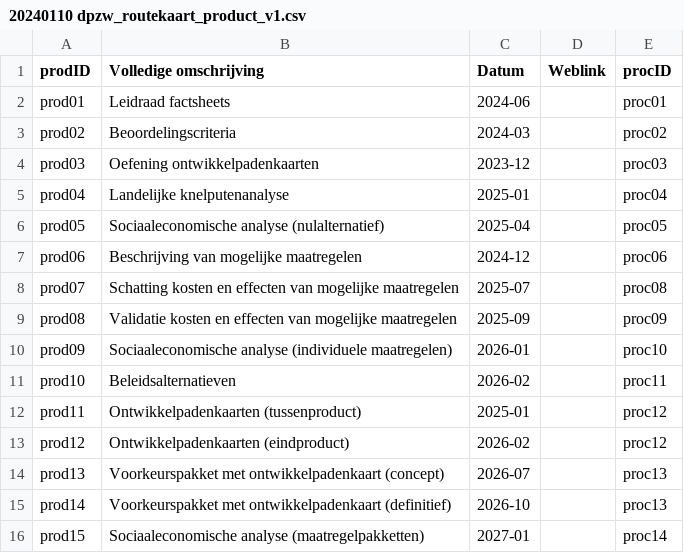
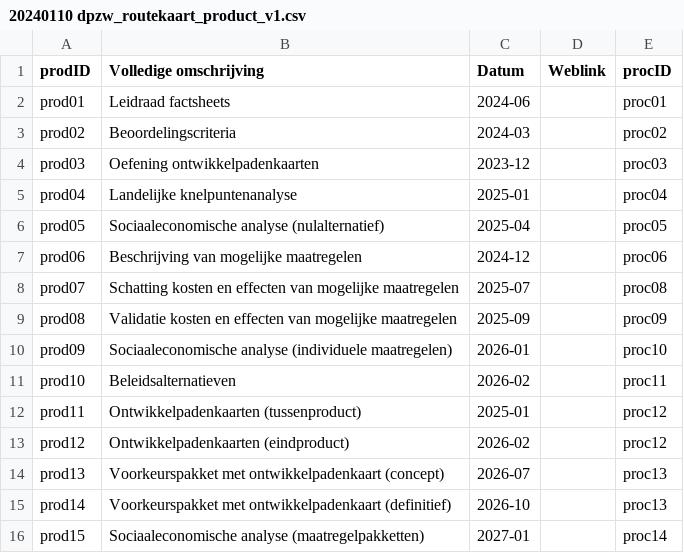
Before and after one commit to Climate-Adaptation-Services/rz-data, a CSV file: 20240110 dpzw_routekaart_product_v1.csv, drawn as a sheet.

Commit message:
Update 20240110 dpzw_routekaart_product_v1.csv

```diff
--- a/20240110 dpzw_routekaart_product_v1.csv
+++ b/20240110 dpzw_routekaart_product_v1.csv
@@ -4,3 +4,3 @@ prod02;Beoordelingscriteria;2024-03;;proc02
 prod03;Oefening ontwikkelpadenkaarten;2023-12;;proc03
-prod04;Landelijke knelputenanalyse;2025-01;;proc04
+prod04;Landelijke knelpuntenanalyse;2025-01;;proc04
 prod05;Sociaaleconomische analyse (nulalternatief);2025-04;;proc05
```
